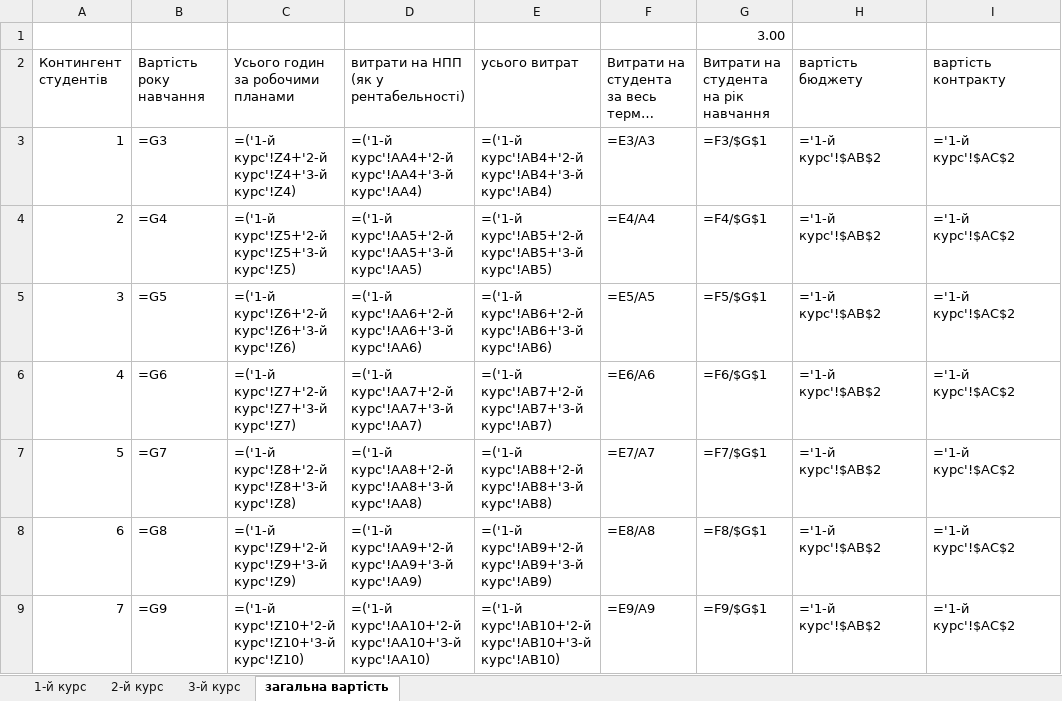
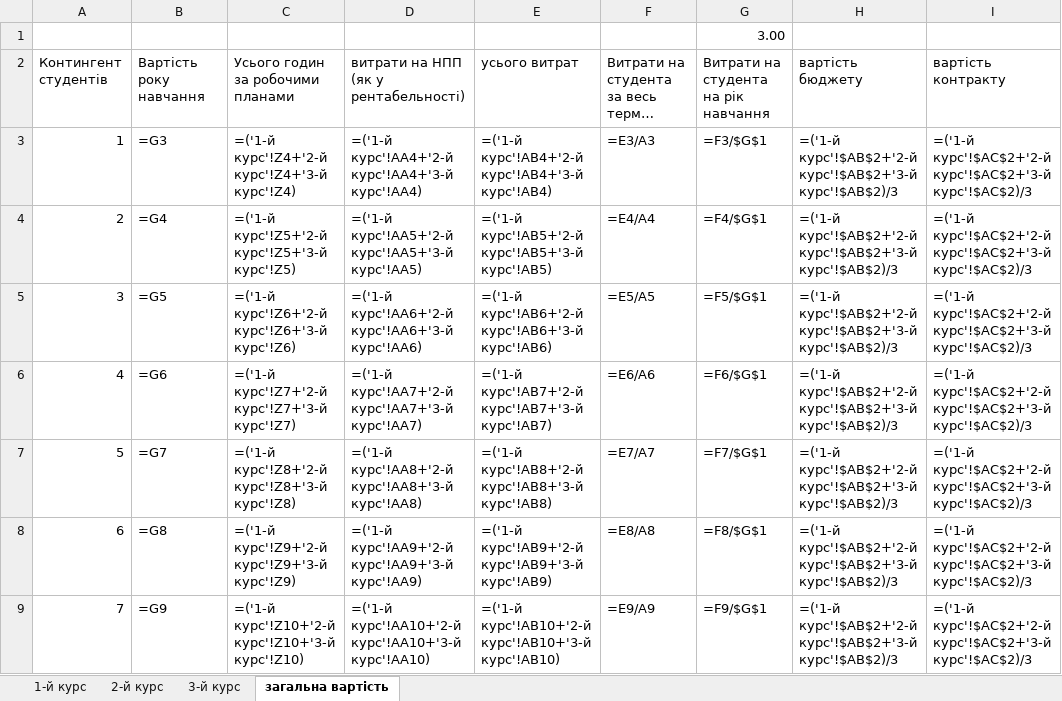
Before and after one commit to Rebutti/term_paper_3d_grade, an Excel workbook: розрахунок вартості шаблон бакалавр 3 рік.xlsx, sheet загальна вартість, drawn as a sheet; only a part is shown; long unchanged cells end in …; values as stored, in another font and other column widths than the file's, no borders; formulas are shown in place of their values; charts and pictures and conditional formats not drawn; the diff covers the shown part only; the diff names each change by its address in the sheet, - before the commit and + after, or states it on an @@ line.

```diff
--- a/розрахунок вартості шаблон бакалавр 3 рік.xlsx (sheet загальна вартість)
+++ b/розрахунок вартості шаблон бакалавр 3 рік.xlsx (sheet загальна вартість)
-H3:H9: ='1-й курс'!$AB$2
+H3:H9: =('1-й курс'!$AB$2+'2-й курс'!$AB$2+'3-й курс'!$AB$2)/3
-I3:I9: ='1-й курс'!$AC$2
+I3:I9: =('1-й курс'!$AC$2+'2-й курс'!$AC$2+'3-й курс'!$AC$2)/3
```
Also changed, not shown: 166 edited cells elsewhere in this sheet, розрахунок вартості шаблон бакалавр 2 рік.xlsx, розрахунок вартості шаблон бакалавр.xlsx, 7 other files.
